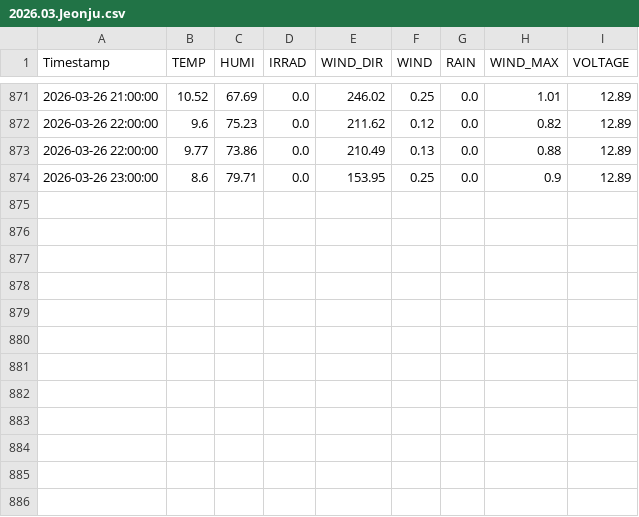
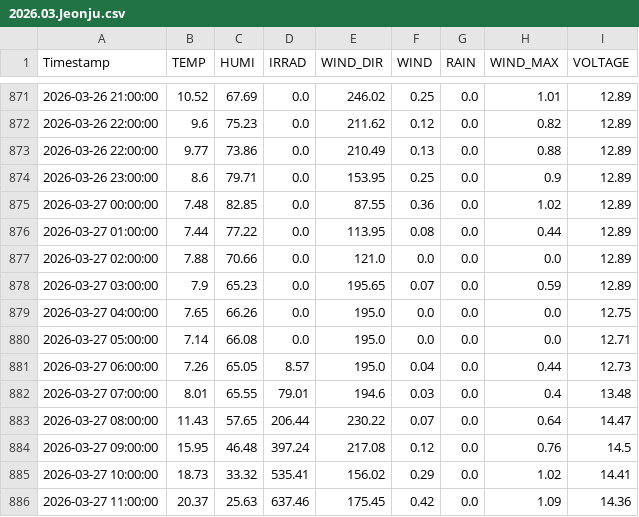
Before and after one commit to sungjoon23/2024sap, a CSV file: hw8/2026-03/2026.03.Jeonju.csv, drawn as a sheet; only a part is shown, gaps mark what is left out; the diff names each change by its address in the sheet, - before the commit and + after, or states it on an @@ line.

Commit message:
Add hourly AWS weather data

```diff
--- a/hw8/2026-03/2026.03.Jeonju.csv
+++ b/hw8/2026-03/2026.03.Jeonju.csv
+row 875: 2026-03-27 00:00:00 | 7.48 | 82.85 | 0.0 | 87.55 | 0.36 | 0.0 | 1.02 | 12.89
+row 876: 2026-03-27 01:00:00 | 7.44 | 77.22 | 0.0 | 113.95 | 0.08 | 0.0 | 0.44 | 12.89
+row 877: 2026-03-27 02:00:00 | 7.88 | 70.66 | 0.0 | 121.0 | 0.0 | 0.0 | 0.0 | 12.89
+row 878: 2026-03-27 03:00:00 | 7.9 | 65.23 | 0.0 | 195.65 | 0.07 | 0.0 | 0.59 | 12.89
+row 879: 2026-03-27 04:00:00 | 7.65 | 66.26 | 0.0 | 195.0 | 0.0 | 0.0 | 0.0 | 12.75
+row 880: 2026-03-27 05:00:00 | 7.14 | 66.08 | 0.0 | 195.0 | 0.0 | 0.0 | 0.0 | 12.71
+row 881: 2026-03-27 06:00:00 | 7.26 | 65.05 | 8.57 | 195.0 | 0.04 | 0.0 | 0.44 | 12.73
+row 882: 2026-03-27 07:00:00 | 8.01 | 65.55 | 79.01 | 194.6 | 0.03 | 0.0 | 0.4 | 13.48
+row 883: 2026-03-27 08:00:00 | 11.43 | 57.65 | 206.44 | 230.22 | 0.07 | 0.0 | 0.64 | 14.47
+row 884: 2026-03-27 09:00:00 | 15.95 | 46.48 | 397.24 | 217.08 | 0.12 | 0.0 | 0.76 | 14.5
+row 885: 2026-03-27 10:00:00 | 18.73 | 33.32 | 535.41 | 156.02 | 0.29 | 0.0 | 1.02 | 14.41
+row 886: 2026-03-27 11:00:00 | 20.37 | 25.63 | 637.46 | 175.45 | 0.42 | 0.0 | 1.09 | 14.36
```
